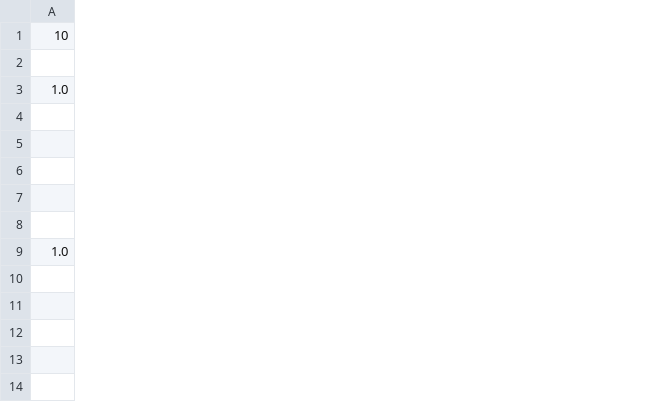
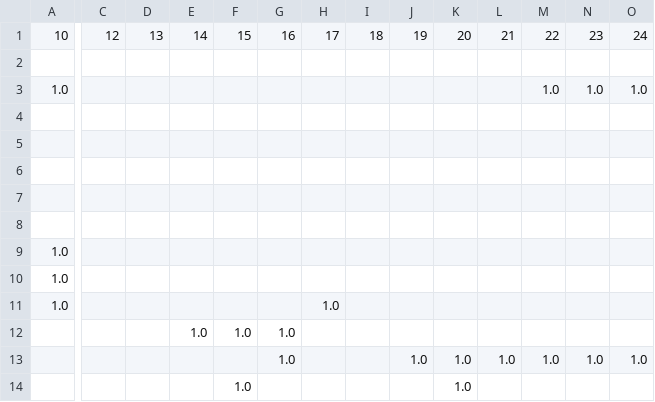
Before and after one commit to juliavictor/my-first-blog, a CSV file: recommend.csv, drawn as a sheet; only a part is shown, gaps mark what is left out; rows hold the shown columns only; the diff names each change by its address in the sheet, - before the commit and + after, or states it on an @@ line.

```diff
--- a/recommend.csv
+++ b/recommend.csv
+column C, row 1: 12
+column D, row 1: 13
+column E, row 1: 14
+column F, row 1: 15
+column G, row 1: 16
+column H, row 1: 17
+column I, row 1: 18
+column J, row 1: 19
+column K, row 1: 20
+column L, row 1: 21
+column M, rows 1-3: 22 |  | 1.0
+column N, rows 1-3: 23 |  | 1.0
+column O, rows 1-3: 24 |  | 1.0
+row 10: 1.0
+row 11: 1.0 |  |  |  |  |  | 1.0
+row 12:  |  |  | 1.0 | 1.0 | 1.0
+row 13:  |  |  |  |  | 1.0 |  |  | 1.0 | 1.0 | 1.0 | 1.0 | 1.0 | 1.0
+row 14:  |  |  |  | 1.0 |  |  |  |  | 1.0
```
Also changed, not shown: 29 other files.
